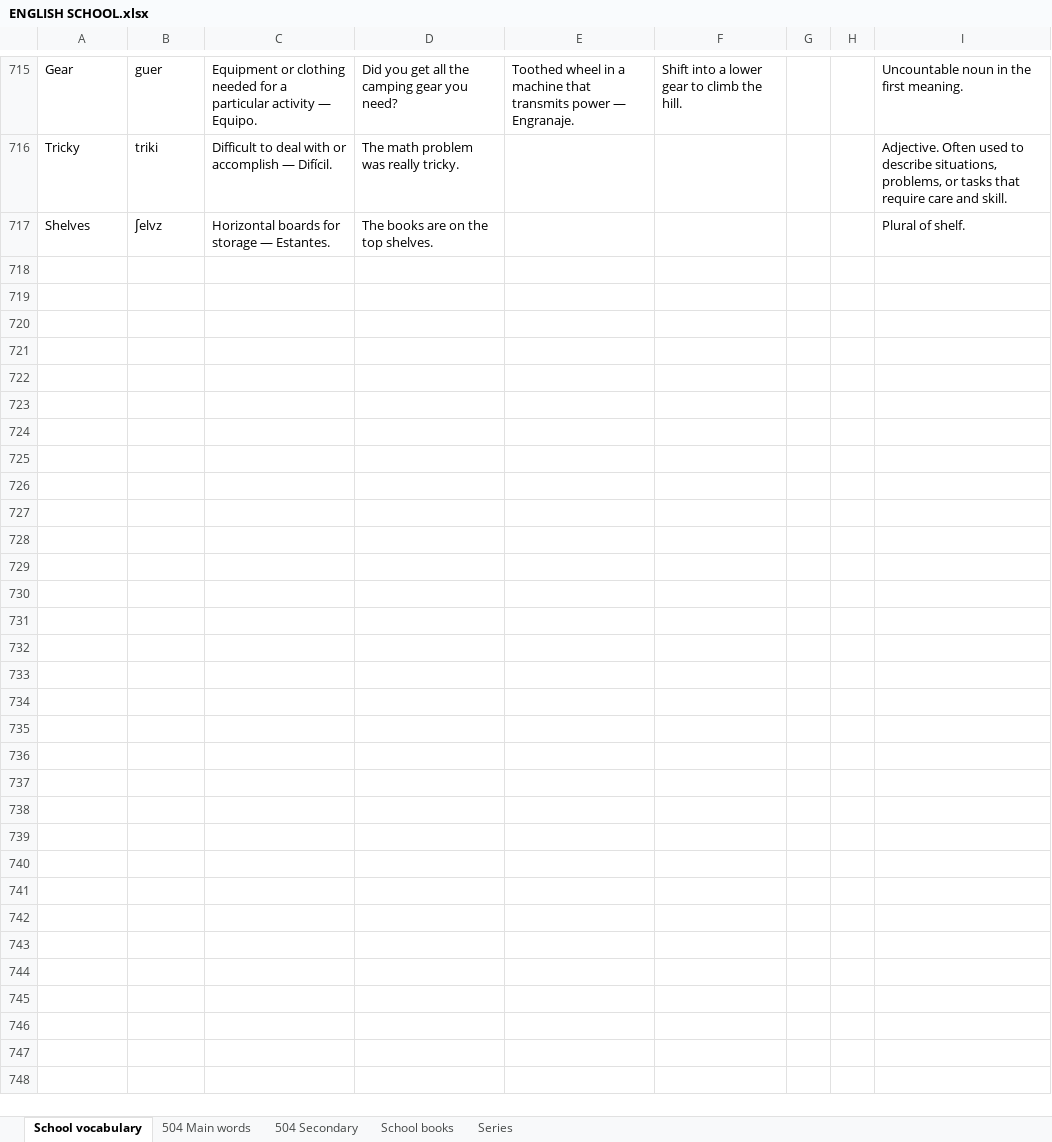
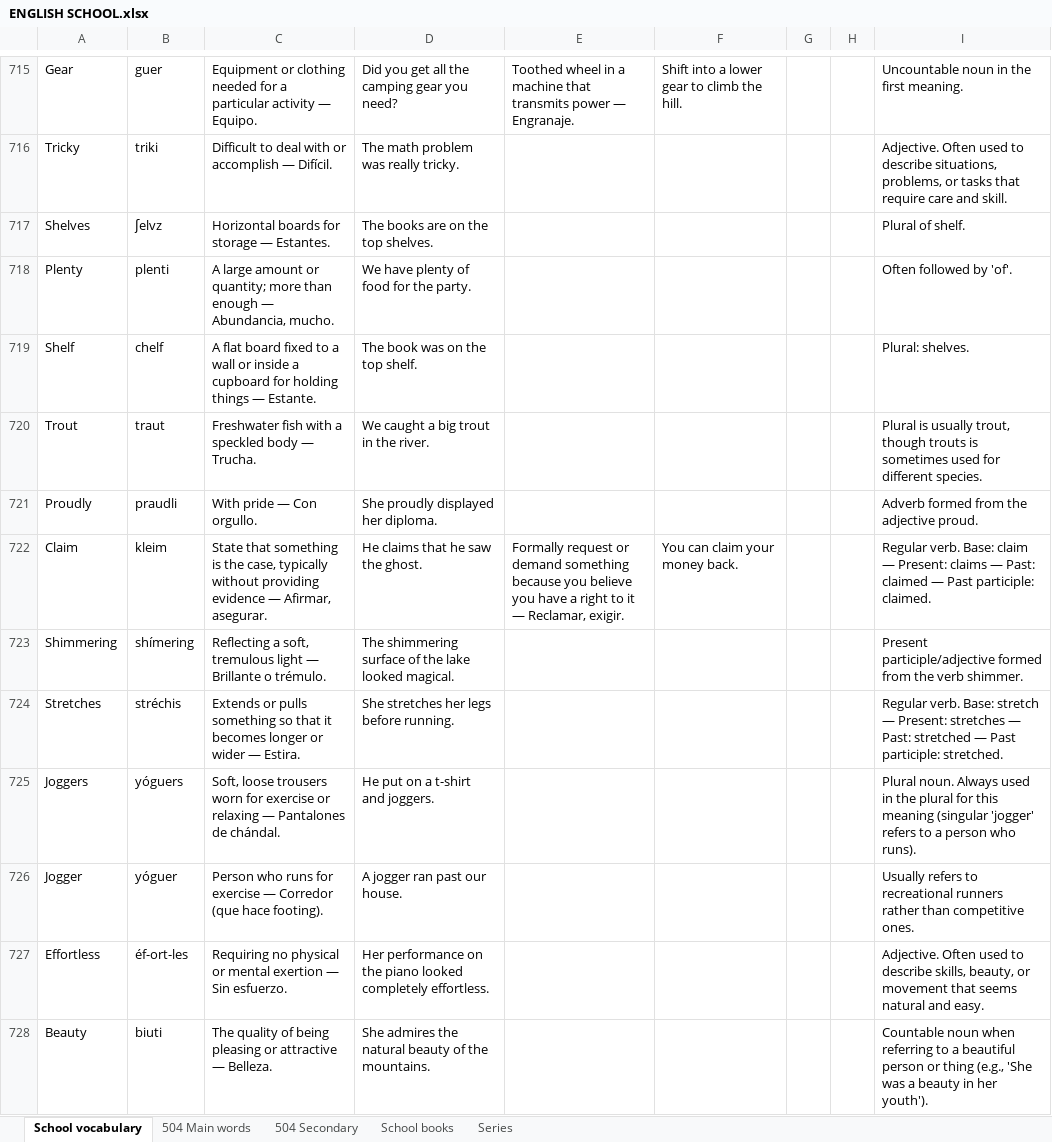
Before and after one commit to ESEMILALO/ENGLISH-APP-, an Excel workbook: ENGLISH SCHOOL.xlsx, sheet School vocabulary, drawn as a sheet; only a part is shown, gaps mark what is left out; values as stored, in another font and other column widths than the file's, no borders; the diff names each change by its address in the sheet, - before the commit and + after, or states it on an @@ line.

```diff
--- a/ENGLISH SCHOOL.xlsx (sheet School vocabulary)
+++ b/ENGLISH SCHOOL.xlsx (sheet School vocabulary)
+row 718: Plenty | plenti | A large amount or quantity; more than enough — Abundancia, mucho. | We have plenty of food for the party. |  |  |  |  | Often followed by 'of'.
+row 719: Shelf | chelf | A flat board fixed to a wall or inside a cupboard for holding things — Estante. | The book was on the top shelf. |  |  |  |  | Plural: shelves.
+row 720: Trout | traut | Freshwater fish with a speckled body — Trucha. | We caught a big trout in the river. |  |  |  |  | Plural is usually trout, though trouts is sometimes used for different species.
+row 721: Proudly | praudli | With pride — Con orgullo. | She proudly displayed her diploma. |  |  |  |  | Adverb formed from the adjective proud.
+row 722: Claim | kleim | State that something is the case, typically without providing evidence — Afirmar, asegurar. | He claims that he saw the ghost. | Formally request or demand something because you believe you have a right to it — Reclamar, exigir. | You can claim your money back. |  |  | Regular verb. Base: claim — Present: claims — Past: claimed — Past participle: claimed.
+row 723: Shimmering | shímering | Reflecting a soft, tremulous light — Brillante o trémulo. | The shimmering surface of the lake looked magical. |  |  |  |  | Present participle/adjective formed from the verb shimmer.
+row 724: Stretches | stréchis | Extends or pulls something so that it becomes longer or wider — Estira. | She stretches her legs before running. |  |  |  |  | Regular verb. Base: stretch — Present: stretches — Past: stretched — Past participle: stretched.
+row 725: Joggers | yóguers | Soft, loose trousers worn for exercise or relaxing — Pantalones de chándal. | He put on a t-shirt and joggers. |  |  |  |  | Plural noun. Always used in the plural for this meaning (singular 'jogger' refers to a person who runs).
+row 726: Jogger | yóguer | Person who runs for exercise — Corredor (que hace footing). | A jogger ran past our house. |  |  |  |  | Usually refers to recreational runners rather than competitive ones.
+row 727: Effortless | éf-ort-les | Requiring no physical or mental exertion — Sin esfuerzo. | Her performance on the piano looked completely effortless. |  |  |  |  | Adjective. Often used to describe skills, beauty, or movement that seems natural and easy.
+row 728: Beauty | biuti | The quality of being pleasing or attractive — Belleza. | She admires the natural beauty of the mountains. |  |  |  |  | Countable noun when referring to a beautiful person or thing (e.g., 'She was a beauty in her youth').
```
Also changed, not shown: 3 other files.
